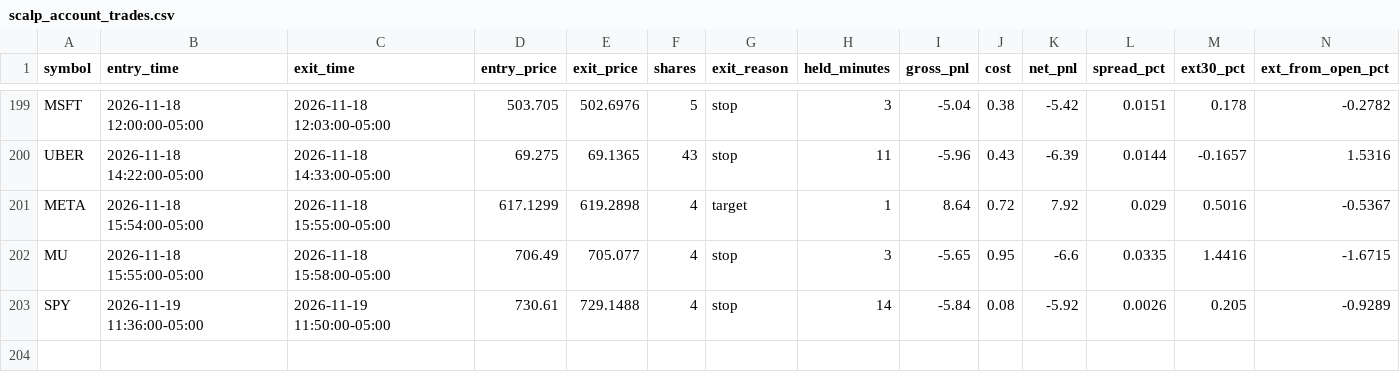
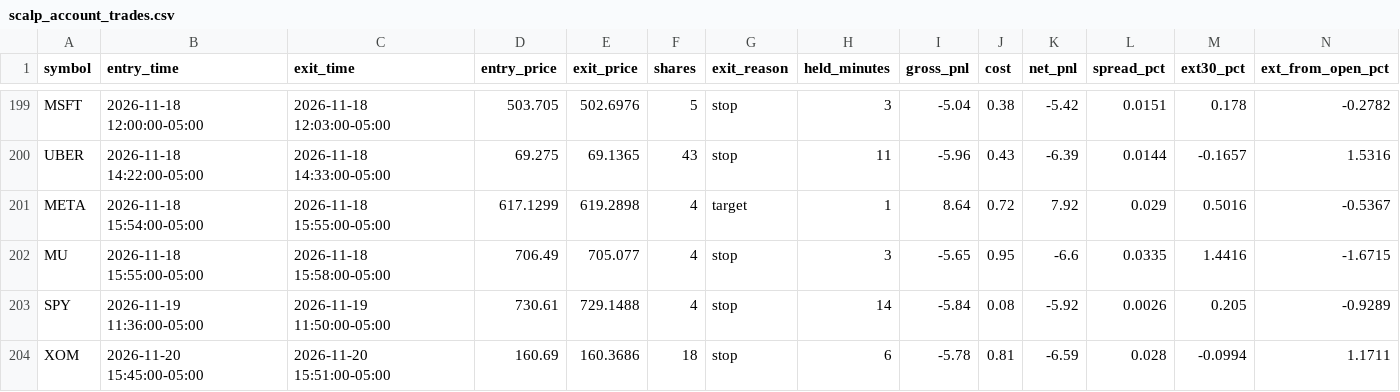
Before and after one commit to njdfan1711-cpu/Fin, a CSV file: scalping/scalp_account_trades.csv, drawn as a sheet; only a part is shown, gaps mark what is left out; the diff names each change by its address in the sheet, - before the commit and + after, or states it on an @@ line.

```diff
--- a/scalping/scalp_account_trades.csv
+++ b/scalping/scalp_account_trades.csv
+row 204: XOM | 2026-11-20 15:45:00-05:00 | 2026-11-20 15:51:00-05:00 | 160.69 | 160.3686 | 18 | stop | 6 | -5.78 | 0.81 | -6.59 | 0.028 | -0.0994 | 1.1711
```
Also changed, not shown: scalping/scalp_backtest_trades.csv, scalping/scalp_backtest_trail_trades.csv, 8 other files.
